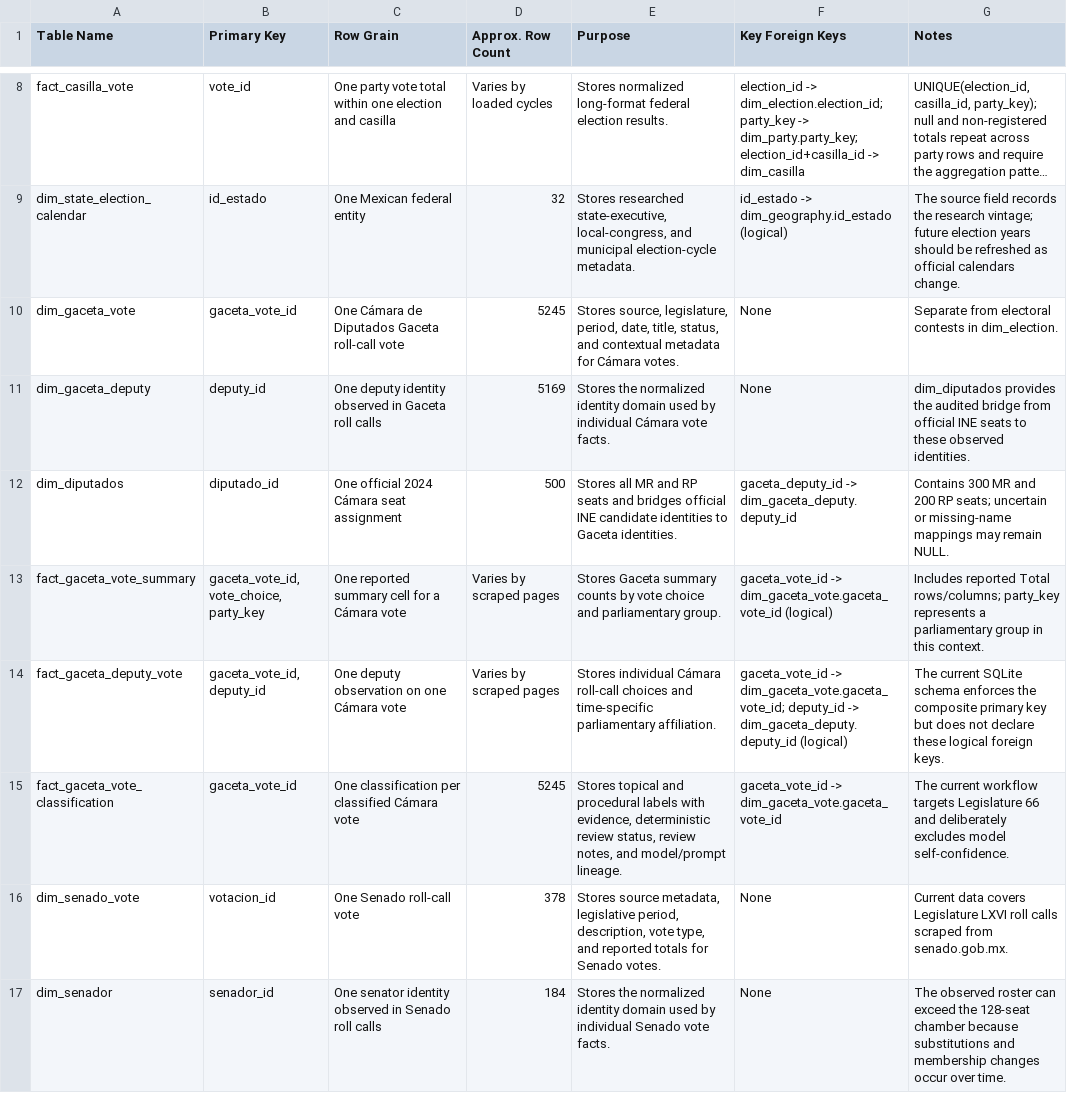
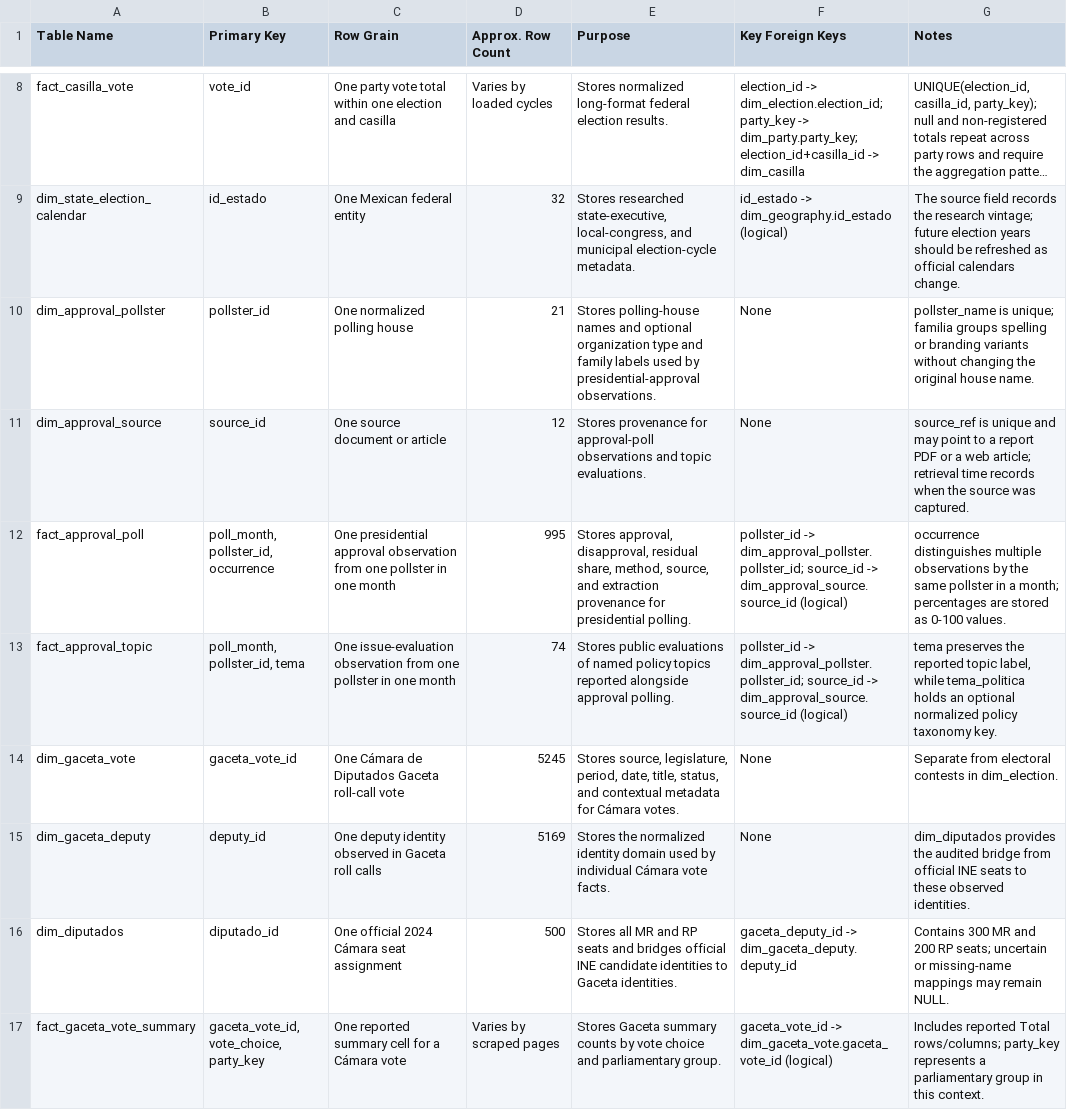
Before and after one commit to efrenzagal/current-affairs-mx-elections-pres-2024, a CSV file: documentation/table_dictionaries/overview.csv, drawn as a sheet; only a part is shown, gaps mark what is left out; the shorter side is filled out with more unchanged rows; long unchanged cells end in …; the diff names each change by its address in the sheet, - before the commit and + after, or states it on an @@ line.

Commit message:
Extend presidential approval pipeline and dashboard
Refresh approval data past the frozen Oraculus seed via per-pollster
fetchers and chart transcription, add a legislative vote review sync
to Google Sheets, and extend the approval dashboard with disapprove/
residual/source data, a polls table, and a house-effect median line.

```diff
--- a/documentation/table_dictionaries/overview.csv
+++ b/documentation/table_dictionaries/overview.csv
+row 10: dim_approval_pollster | pollster_id | One normalized polling house | 21 | Stores polling-house names and optional organization type and family labels used by presidential-approval observations. | None | pollster_name is unique; familia groups spelling or branding variants without changing the original house name.
+row 11: dim_approval_source | source_id | One source document or article | 12 | Stores provenance for approval-poll observations and topic evaluations. | None | source_ref is unique and may point to a report PDF or a web article; retrieval time records when the source was captured.
+row 12: fact_approval_poll | poll_month, pollster_id, occurrence | One presidential approval observation from one pollster in one month | 995 | Stores approval, disapproval, residual share, method, source, and extraction provenance for presidential polling. | pollster_id -> dim_approval_pollster.pollster_id; source_id -> dim_approval_source.source_id (logical) | occurrence distinguishes multiple observations by the same pollster in a month; percentages are stored as 0-100 values.
+row 13: fact_approval_topic | poll_month, pollster_id, tema | One issue-evaluation observation from one pollster in one month | 74 | Stores public evaluations of named policy topics reported alongside approval polling. | pollster_id -> dim_approval_pollster.pollster_id; source_id -> dim_approval_source.source_id (logical) | tema preserves the reported topic label, while tema_politica holds an optional normalized policy taxonomy key.
```
Also changed, not shown: documentation/table_dictionaries/fact_congress_roster_seat.csv, 55 other files.
